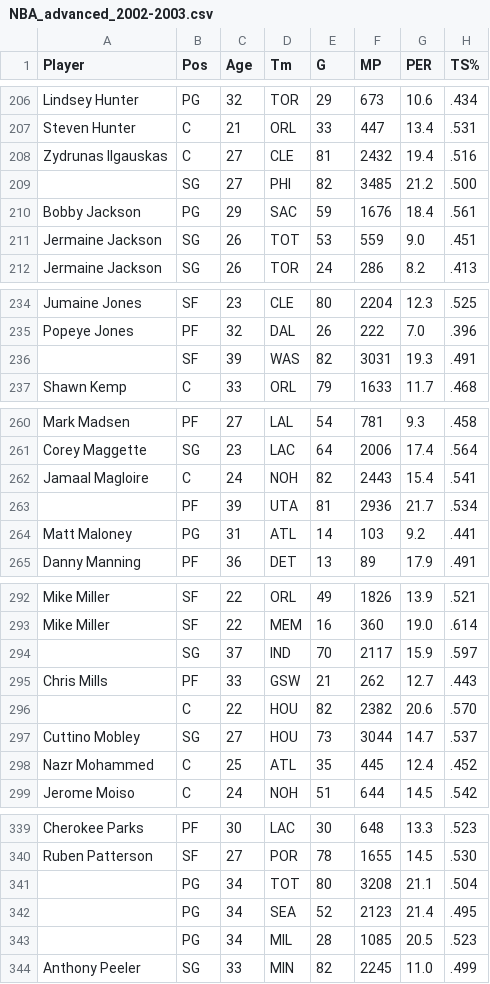
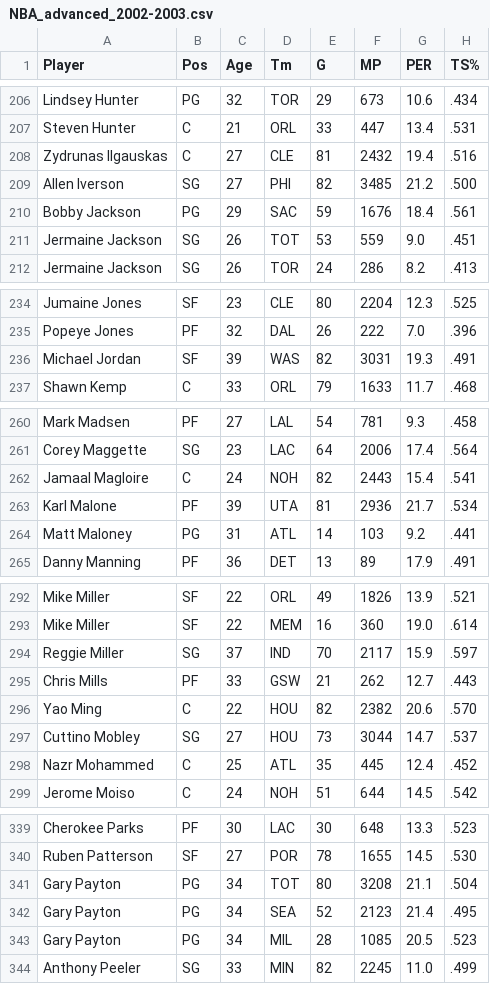
Before and after one commit to gmalim/NBA_analysis, a CSV file: data/NBA_advanced_2002-2003.csv, drawn as a sheet; only a part is shown, gaps mark what is left out; the diff covers the shown part only; the diff names each change by its address in the sheet, - before the commit and + after, or states it on an @@ line.

```diff
--- a/data/NBA_advanced_2002-2003.csv
+++ b/data/NBA_advanced_2002-2003.csv
-A209 (Player): (empty)
+A209 (Player): Allen Iverson
-A236 (Player): (empty)
+A236 (Player): Michael Jordan
-A263 (Player): (empty)
+A263 (Player): Karl Malone
-A294 (Player): (empty)
+A294 (Player): Reggie Miller
-A296 (Player): (empty)
+A296 (Player): Yao Ming
-A341:A343 (Player): (empty)
+A341:A343 (Player): Gary Payton
```
Also changed, not shown: 7 edited cells elsewhere in this file, data/NBA_advanced_1999-2000.csv, data/NBA_advanced_2000-2001.csv, 25 other files.
